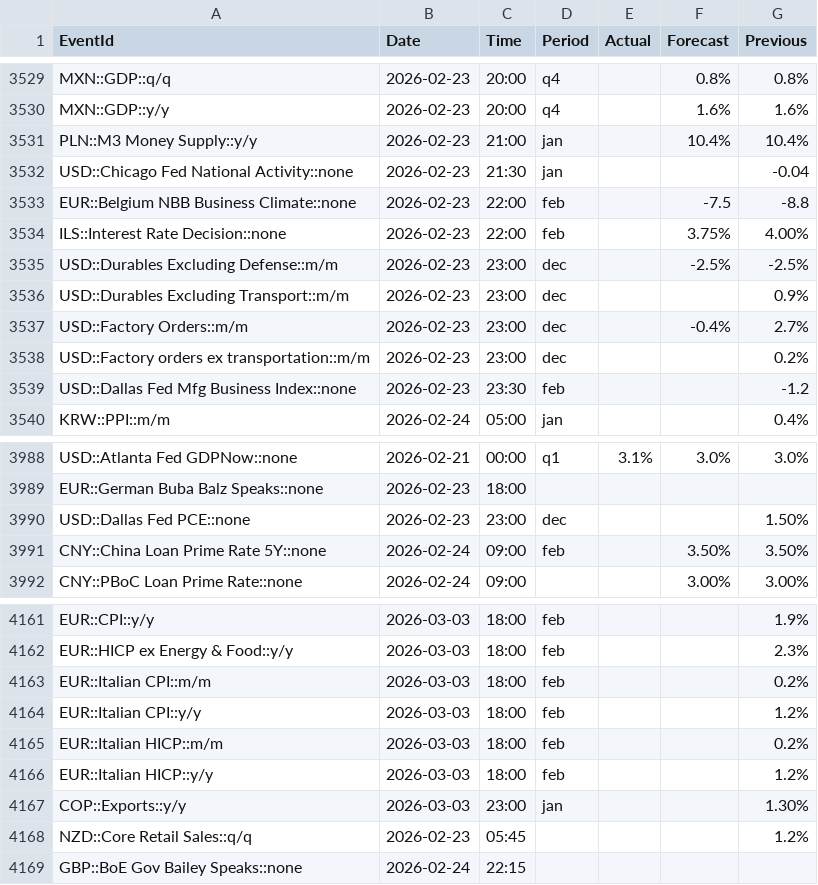
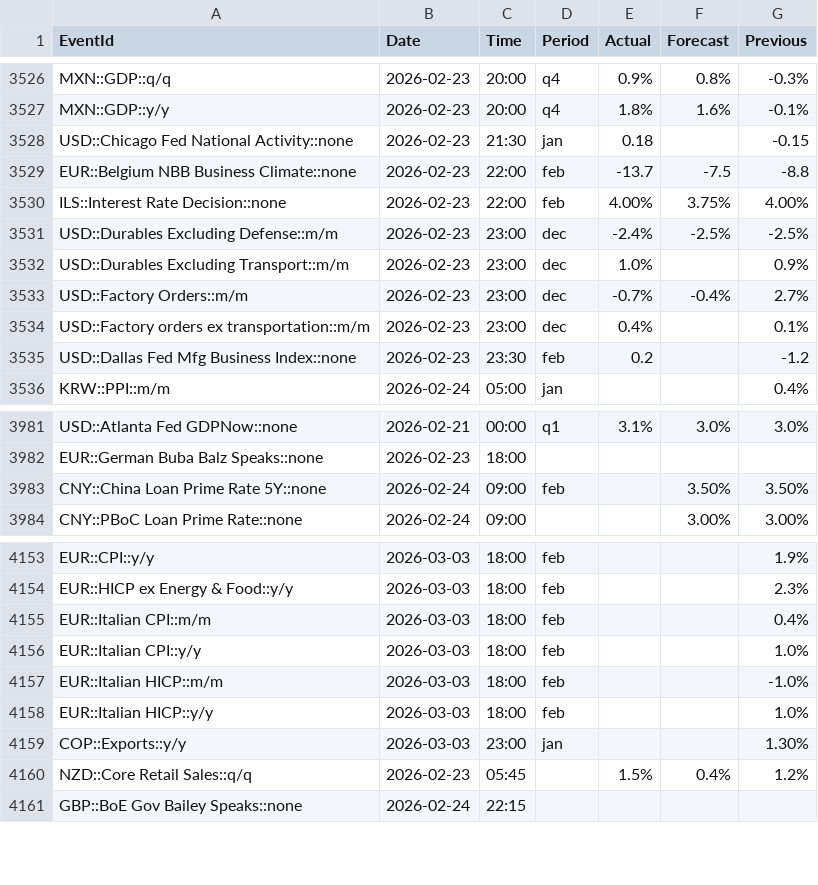
Before and after one commit to yiyousiow000814/XAUUSD-Calendar-Agent, a CSV file: data/event_history_index/2026_event_history_index.csv, drawn as a sheet; only a part is shown, gaps mark what is left out; removed rows and columns are numbered as before the commit, all else as after; the diff covers the shown part only; the diff names each change by its address in the sheet, - before the commit and + after, or states it on an @@ line.

```diff
--- a/data/event_history_index/2026_event_history_index.csv
+++ b/data/event_history_index/2026_event_history_index.csv
-E3526 (Actual): (empty)
+E3526 (Actual): 0.9%
-G3526 (Previous): 0.8%
+G3526 (Previous): -0.3%
-E3527 (Actual): (empty)
+E3527 (Actual): 1.8%
-G3527 (Previous): 1.6%
+G3527 (Previous): -0.1%
-row 3531: PLN::M3 Money Supply::y/y | 2026-02-23 | 21:00 | jan |  | 10.4% | 10.4%
-E3528 (Actual): (empty)
+E3528 (Actual): 0.18
-G3528 (Previous): -0.04
+G3528 (Previous): -0.15
-E3529 (Actual): (empty)
+E3529 (Actual): -13.7
-E3530 (Actual): (empty)
+E3530 (Actual): 4.00%
-E3531 (Actual): (empty)
+E3531 (Actual): -2.4%
-E3532 (Actual): (empty)
+E3532 (Actual): 1.0%
-E3533 (Actual): (empty)
+E3533 (Actual): -0.7%
-E3534 (Actual): (empty)
+E3534 (Actual): 0.4%
-G3534 (Previous): 0.2%
+G3534 (Previous): 0.1%
-E3535 (Actual): (empty)
+E3535 (Actual): 0.2
-row 3990: USD::Dallas Fed PCE::none | 2026-02-23 | 23:00 | dec |  |  | 1.50%
-G4155 (Previous): 0.2%
+G4155 (Previous): 0.4%
-G4156 (Previous): 1.2%
+G4156 (Previous): 1.0%
-G4157 (Previous): 0.2%
+G4157 (Previous): -1.0%
-G4158 (Previous): 1.2%
+G4158 (Previous): 1.0%
-E4160 (Actual): (empty)
+E4160 (Actual): 1.5%
-F4160 (Forecast): (empty)
+F4160 (Forecast): 0.4%
```
Also changed, not shown: 17 added rows, 6 removed rows and 42 edited cells elsewhere in this file, data/event_history_index/2026_event_history_clean.csv, data/event_history_index/2026_event_history_issues.csv, 7 other files.
